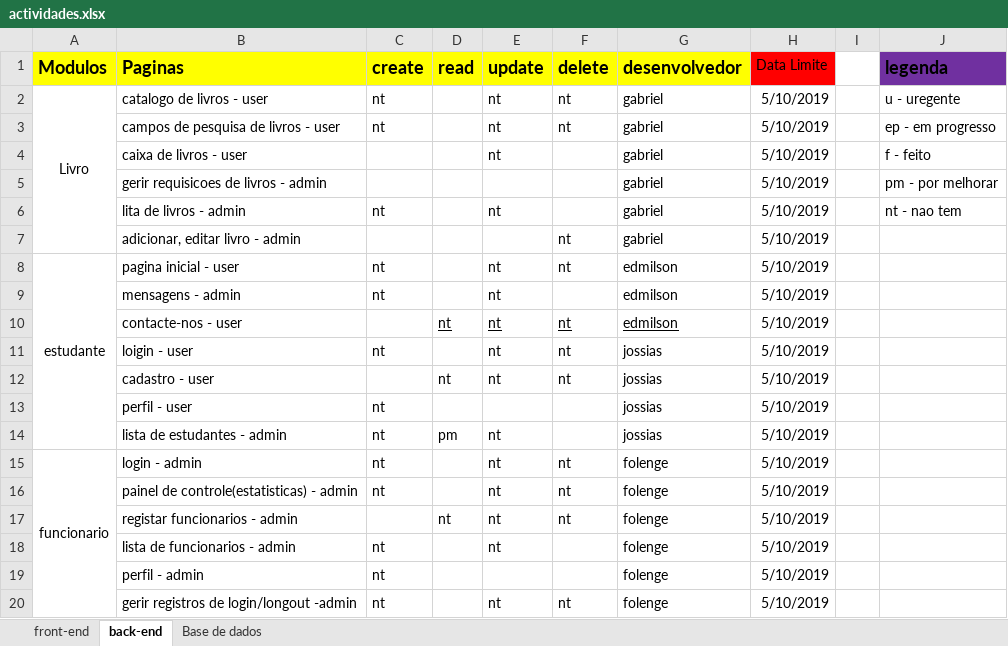
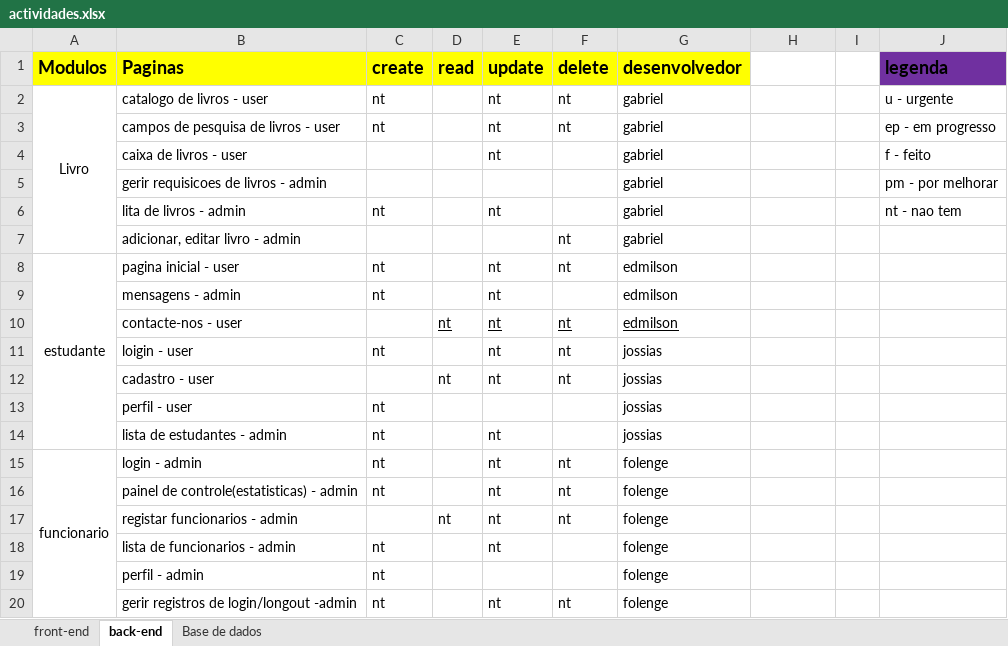
Before and after one commit to yulaGuivala/Gestao-de-Biblioteca, an Excel workbook: Documentacao/actividades.xlsx, sheet back-end, drawn as a sheet; values as stored, in another font and other column widths than the file's, no borders; conditional formats not drawn; the diff names each change by its address in the sheet, - before the commit and + after, or states it on an @@ line.

Commit message:
Update actividades.xlsx

```diff
--- a/Documentacao/actividades.xlsx (sheet back-end)
+++ b/Documentacao/actividades.xlsx (sheet back-end)
-H1: Data Limite
+H1: (empty)
-H1 fill: #FF0000
+H1 fill: none
-H2:H20: 5/10/2019
+H2:H20: (empty)
-J2 (legenda): u - uregente
+J2 (legenda): u - urgente
-D14 (read): pm
+D14 (read): (empty)
```
Also changed, not shown: sheet front-end.
